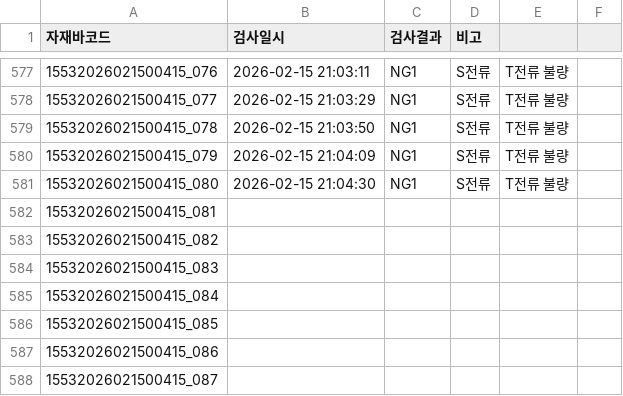
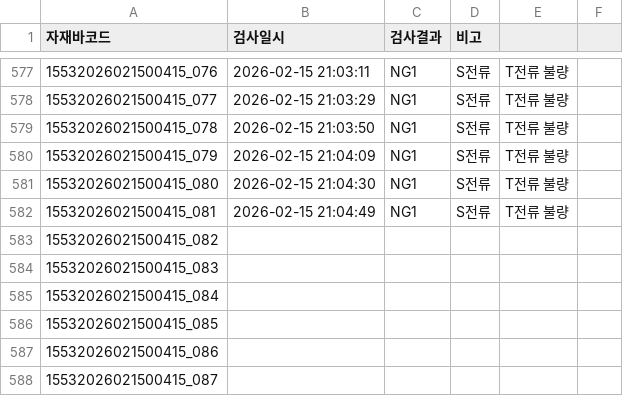
Before and after one commit to samcho93/fandata, a CSV file: Result/20260215/PWO202602-0038_20260215_1150-1740.csv, drawn as a sheet; only a part is shown, gaps mark what is left out.

```diff
--- a/Result/20260215/PWO202602-0038_20260215_1150-1740.csv
+++ b/Result/20260215/PWO202602-0038_20260215_1150-1740.csv
@@ -581,3 +581,3 @@
 15532026021500415_080,2026-02-15 21:04:30,NG1,S전류, T전류 불량
-15532026021500415_081,,,
+15532026021500415_081,2026-02-15 21:04:49,NG1,S전류, T전류 불량
 15532026021500415_082,,,
```
Also changed, not shown: 8 other files.
